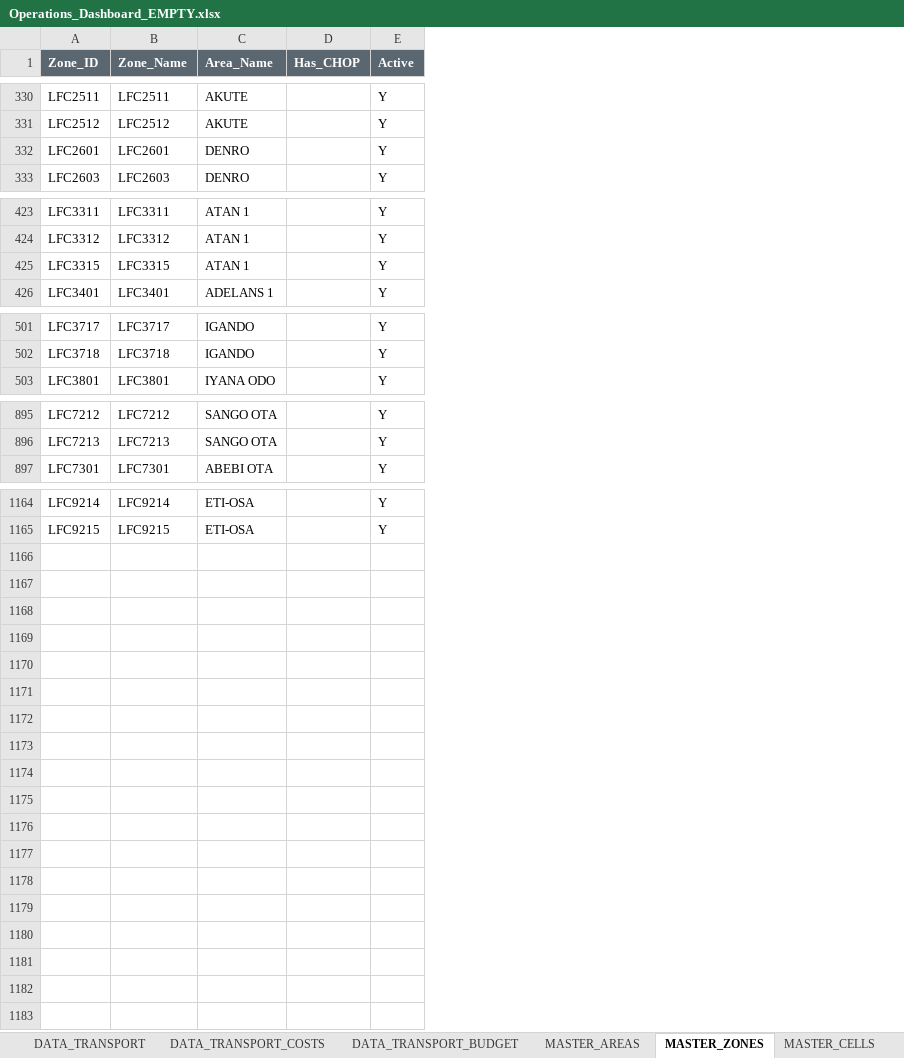
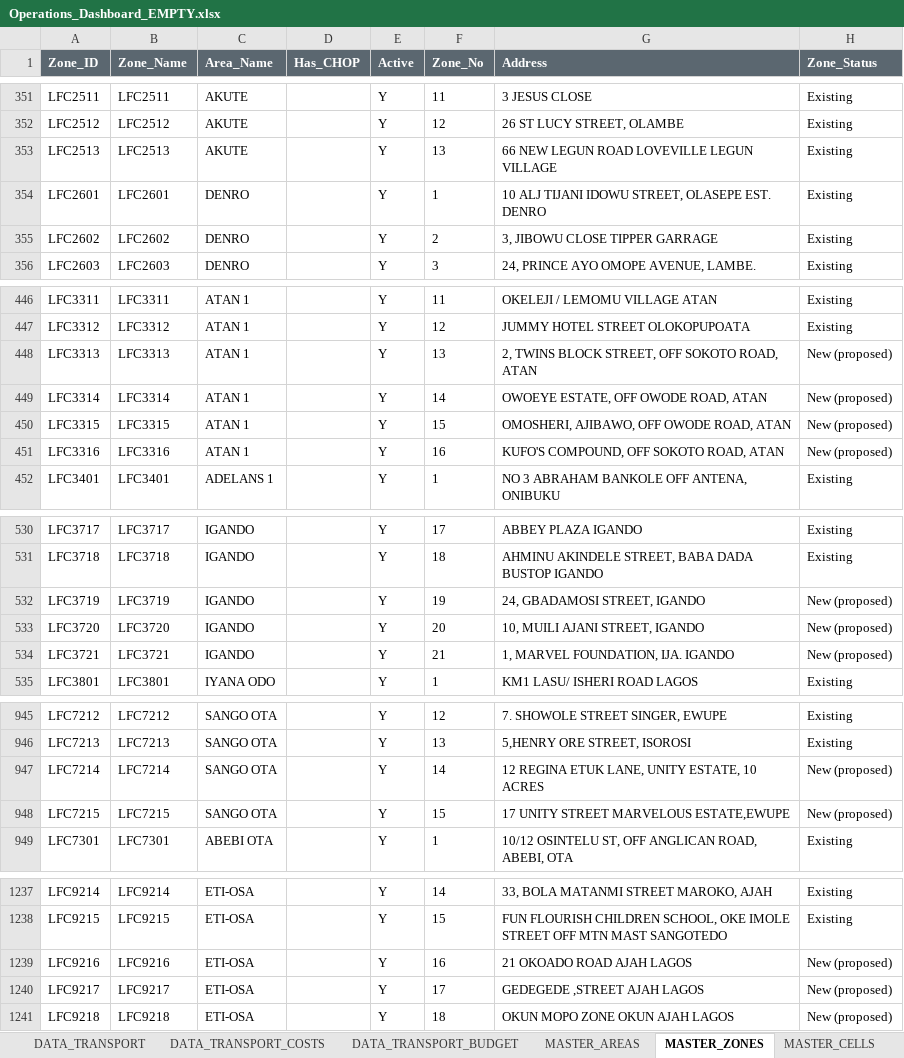
Before and after one commit to Dejad1/Data-Dashboard, an Excel workbook: output/Operations_Dashboard_EMPTY.xlsx, sheet MASTER_ZONES, drawn as a sheet; only a part is shown, gaps mark what is left out; values as stored, in another font and other column widths than the file's, no borders; table styles not drawn; the diff covers the shown part only; the diff names each change by its address in the sheet, - before the commit and + after, or states it on an @@ line.

```diff
--- a/output/Operations_Dashboard_EMPTY.xlsx (sheet MASTER_ZONES)
+++ b/output/Operations_Dashboard_EMPTY.xlsx (sheet MASTER_ZONES)
+column F (Zone_No), rows 351-352: 11 | 12; row 354: 1; row 356: 3; rows 446-447: 11 | 12; row 450: 15; row 452: 1; rows 530-531: 17 | 18; row 535: 1; rows 945-946: 12 | 13; row 949: 1; rows 1237-1238: 14 | 15
+column G (Address), rows 351-352: 3 JESUS CLOSE | 26 ST LUCY STREET, OLAMBE; row 354: 10 ALJ TIJANI IDOWU STREET, OLASEPE EST. DENRO; row 356: 24, PRINCE AYO OMOPE AVENUE, LAMBE.; rows 446-447: OKELEJI / LEMOMU VILLAGE ATAN | JUMMY HOTEL STREET OLOKOPUPOATA; row 450: OMOSHERI, AJIBAWO, OFF OWODE ROAD, ATAN; row 452: NO 3 ABRAHAM BANKOLE OFF ANTENA, ONIBUKU; rows 530-531: ABBEY PLAZA IGANDO | AHMINU AKINDELE STREET, BABA DADA BUSTOP IGANDO; row 535: KM1 LASU/ ISHERI ROAD LAGOS; rows 945-946: 7. SHOWOLE STREET SINGER, EWUPE | 5,HENRY ORE STREET, ISOROSI; row 949: 10/12 OSINTELU ST, OFF ANGLICAN ROAD, ABEBI, OTA; rows 1237-1238: 33, BOLA MATANMI STREET MAROKO, AJAH | FUN FLOURISH CHILDREN SCHOOL, OKE IMOLE STREET OFF MTN MAST SANGOTEDO
+column H (Zone_Status), rows 351-352: Existing | Existing; row 354: Existing; row 356: Existing; rows 446-447: Existing | Existing; row 450: New (proposed); row 452: Existing; rows 530-531: Existing | Existing; row 535: Existing; rows 945-946: Existing | Existing; row 949: Existing; rows 1237-1238: Existing | Existing
+row 353: LFC2513 | LFC2513 | AKUTE |  | Y | 13 | 66 NEW LEGUN ROAD LOVEVILLE LEGUN VILLAGE | Existing
+row 355: LFC2602 | LFC2602 | DENRO |  | Y | 2 | 3, JIBOWU CLOSE TIPPER GARRAGE | Existing
+row 448: LFC3313 | LFC3313 | ATAN 1 |  | Y | 13 | 2, TWINS BLOCK STREET, OFF SOKOTO ROAD, ATAN | New (proposed)
+row 449: LFC3314 | LFC3314 | ATAN 1 |  | Y | 14 | OWOEYE ESTATE, OFF OWODE ROAD, ATAN | New (proposed)
+row 451: LFC3316 | LFC3316 | ATAN 1 |  | Y | 16 | KUFO'S COMPOUND, OFF SOKOTO ROAD, ATAN | New (proposed)
+row 532: LFC3719 | LFC3719 | IGANDO |  | Y | 19 | 24, GBADAMOSI STREET, IGANDO | New (proposed)
+row 533: LFC3720 | LFC3720 | IGANDO |  | Y | 20 | 10, MUILI AJANI STREET, IGANDO | New (proposed)
+row 534: LFC3721 | LFC3721 | IGANDO |  | Y | 21 | 1, MARVEL FOUNDATION, IJA. IGANDO | New (proposed)
+row 947: LFC7214 | LFC7214 | SANGO OTA |  | Y | 14 | 12 REGINA ETUK LANE, UNITY ESTATE, 10 ACRES | New (proposed)
+row 948: LFC7215 | LFC7215 | SANGO OTA |  | Y | 15 | 17 UNITY STREET MARVELOUS ESTATE,EWUPE | New (proposed)
+row 1239: LFC9216 | LFC9216 | ETI-OSA |  | Y | 16 | 21 OKOADO ROAD AJAH LAGOS | New (proposed)
+row 1240: LFC9217 | LFC9217 | ETI-OSA |  | Y | 17 | GEDEGEDE ,STREET AJAH LAGOS | New (proposed)
+row 1241: LFC9218 | LFC9218 | ETI-OSA |  | Y | 18 | OKUN MOPO ZONE OKUN AJAH LAGOS | New (proposed)
```
Also changed, not shown: 63 added rows and 2 edited cells elsewhere in this sheet, 7 other files.
